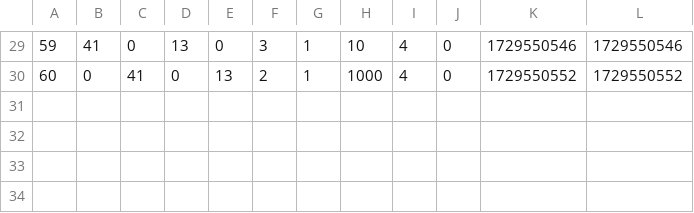
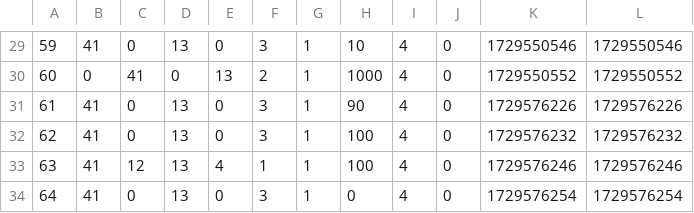
Before and after one commit to GilbertHuarcaya/TPFBCP, a CSV file: Operaciones.csv, drawn as a sheet; only a part is shown, gaps mark what is left out; the diff names each change by its address in the sheet, - before the commit and + after, or states it on an @@ line.

```diff
--- a/Operaciones.csv
+++ b/Operaciones.csv
+row 31: 61 | 41 | 0 | 13 | 0 | 3 | 1 | 90 | 4 | 0 | 1729576226 | 1729576226
+row 32: 62 | 41 | 0 | 13 | 0 | 3 | 1 | 100 | 4 | 0 | 1729576232 | 1729576232
+row 33: 63 | 41 | 12 | 13 | 4 | 1 | 1 | 100 | 4 | 0 | 1729576246 | 1729576246
+row 34: 64 | 41 | 0 | 13 | 0 | 3 | 1 | 0 | 4 | 0 | 1729576254 | 1729576254
```
Also changed, not shown: Cuentas.csv, 4 other files.
